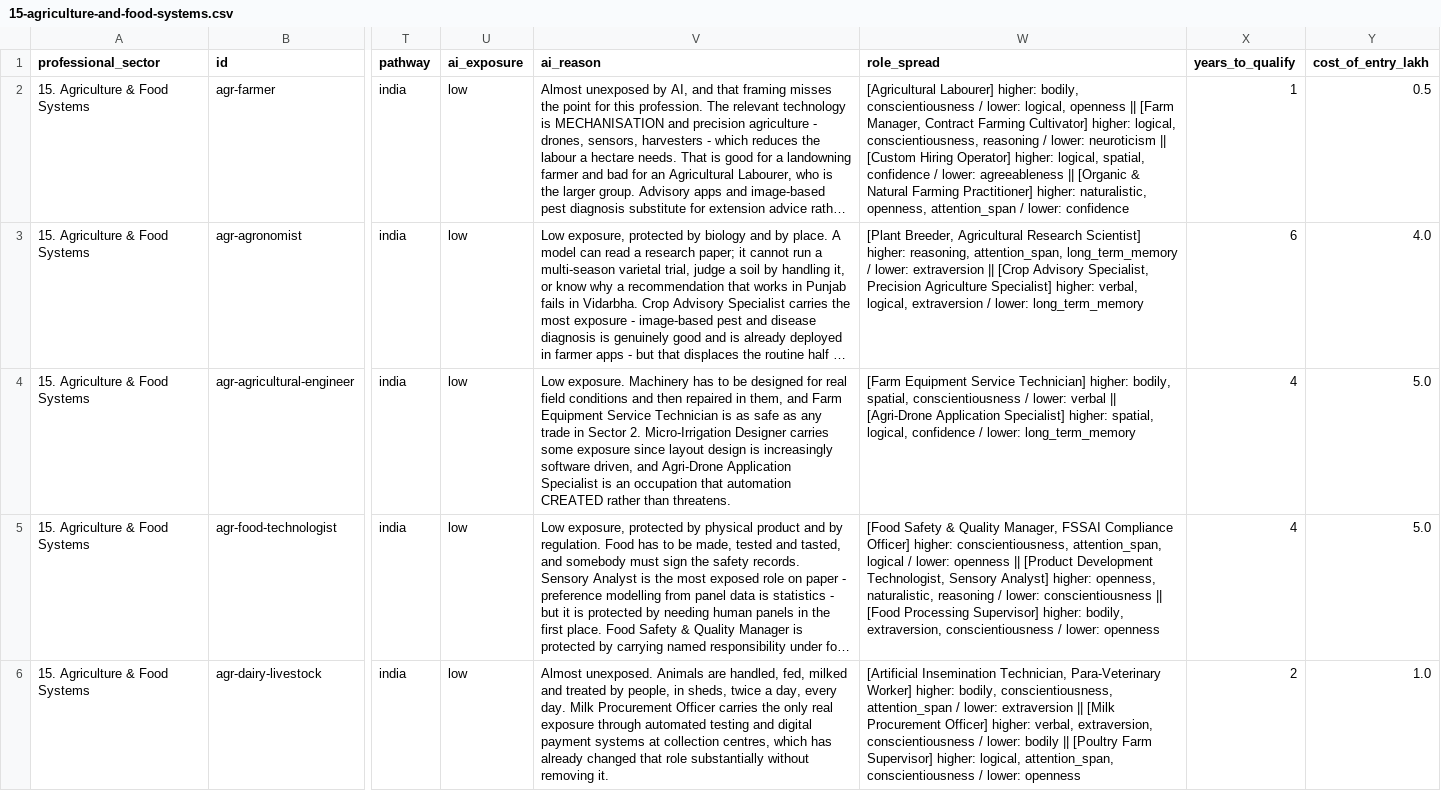
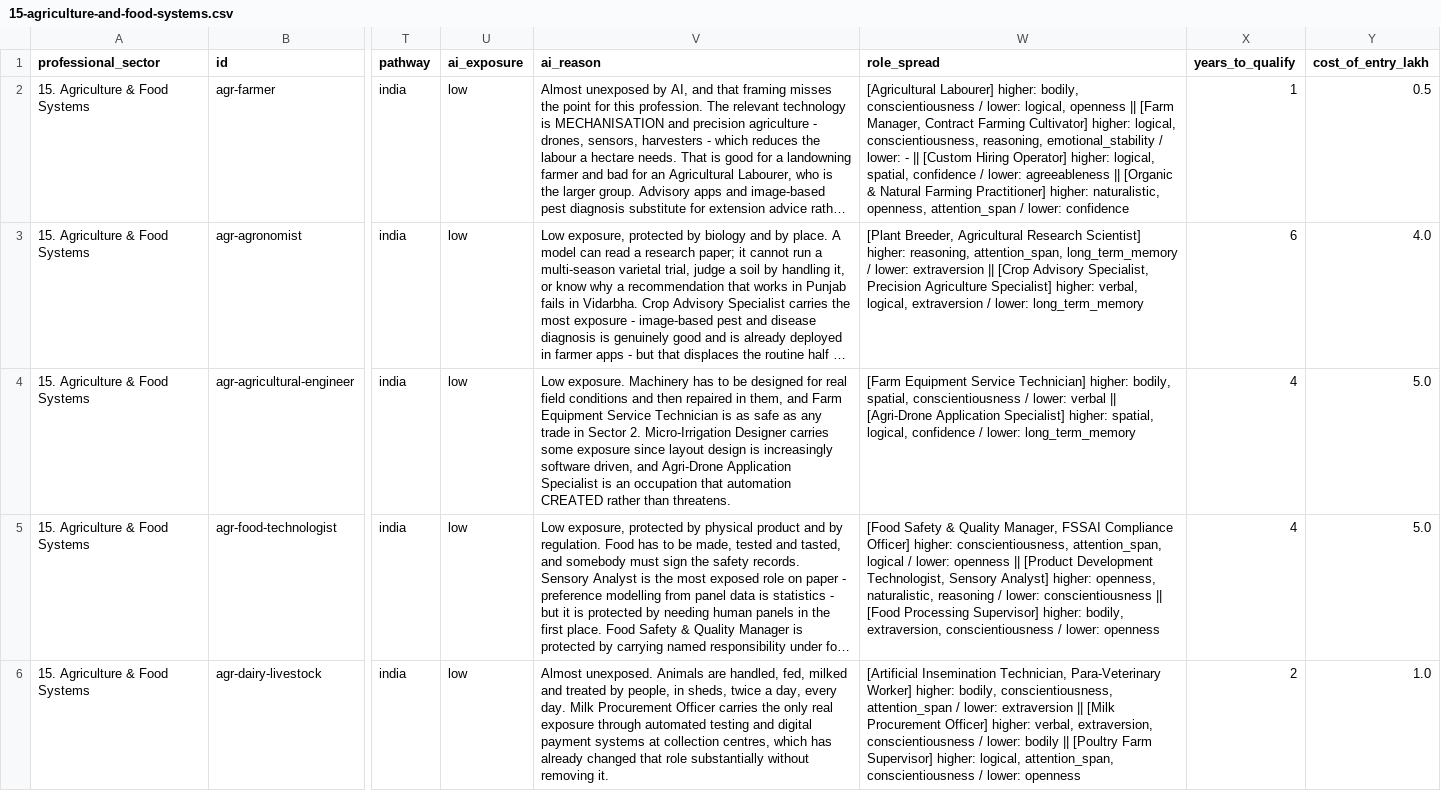
Before and after one commit to Luv-EDT/Freshmxn_Professions, a CSV file: build/15-agriculture-and-food-systems.csv, drawn as a sheet; only a part is shown, gaps mark what is left out; long unchanged cells end in …; the diff covers the shown part only; the diff names each change by its address in the sheet, - before the commit and + after, or states it on an @@ line.

```diff
--- a/build/15-agriculture-and-food-systems.csv
+++ b/build/15-agriculture-and-food-systems.csv
-W2 (role_spread): …logical, conscientiousness, reasoning / lower: neuroticism || [Custom…
+W2 (role_spread): …logical, conscientiousness, reasoning, emotional_stability / lower: - || [Custom…
```
Also changed, not shown: 3 edited cells elsewhere in this file, build/07-law-governance-public-service.csv, build/08-design-and-creative-arts.csv, 53 other files.
